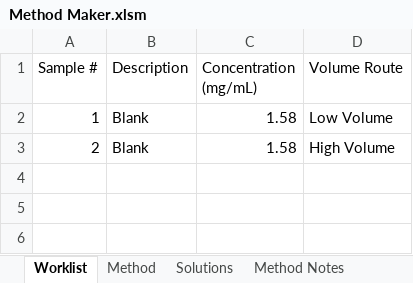
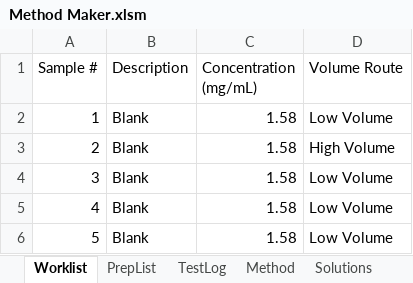
Before and after one commit to Pfizer-BradleyBare/PytomatedLiquidHandling, an Excel workbook: Method Maker.xlsm, sheet Worklist, drawn as a sheet; values as stored, in another font and other column widths than the file's, no borders; charts and pictures not drawn; the diff names each change by its address in the sheet, - before the commit and + after, or states it on an @@ line.

```diff
--- a/Method Maker.xlsm (sheet Worklist)
+++ b/Method Maker.xlsm (sheet Worklist)
+sheet tab: PrepList
+sheet tab: TestLog
+row 4: 3 | Blank | 1.58 | Low Volume
+row 5: 4 | Blank | 1.58 | Low Volume
+row 6: 5 | Blank | 1.58 | Low Volume
```
Also changed, not shown: 7 other files.
